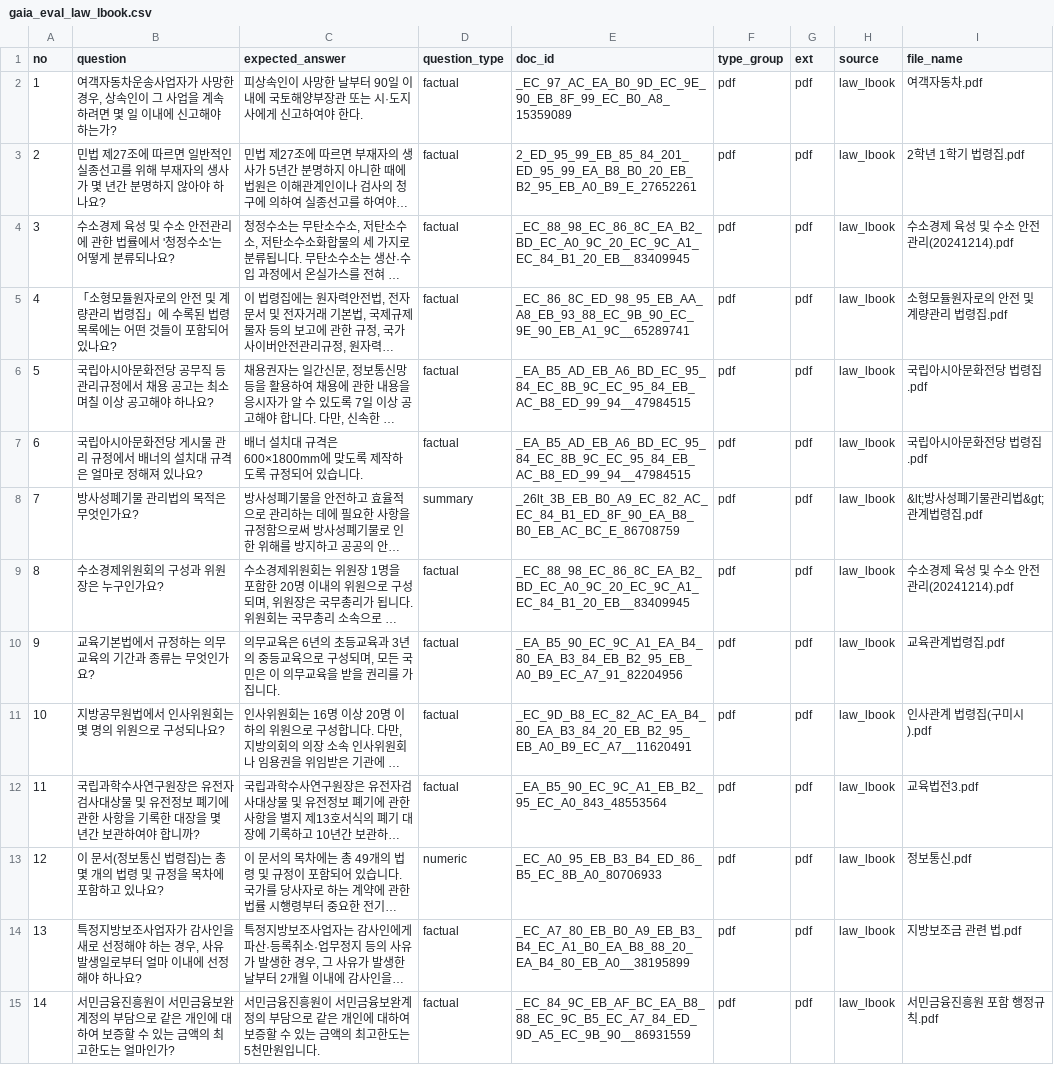
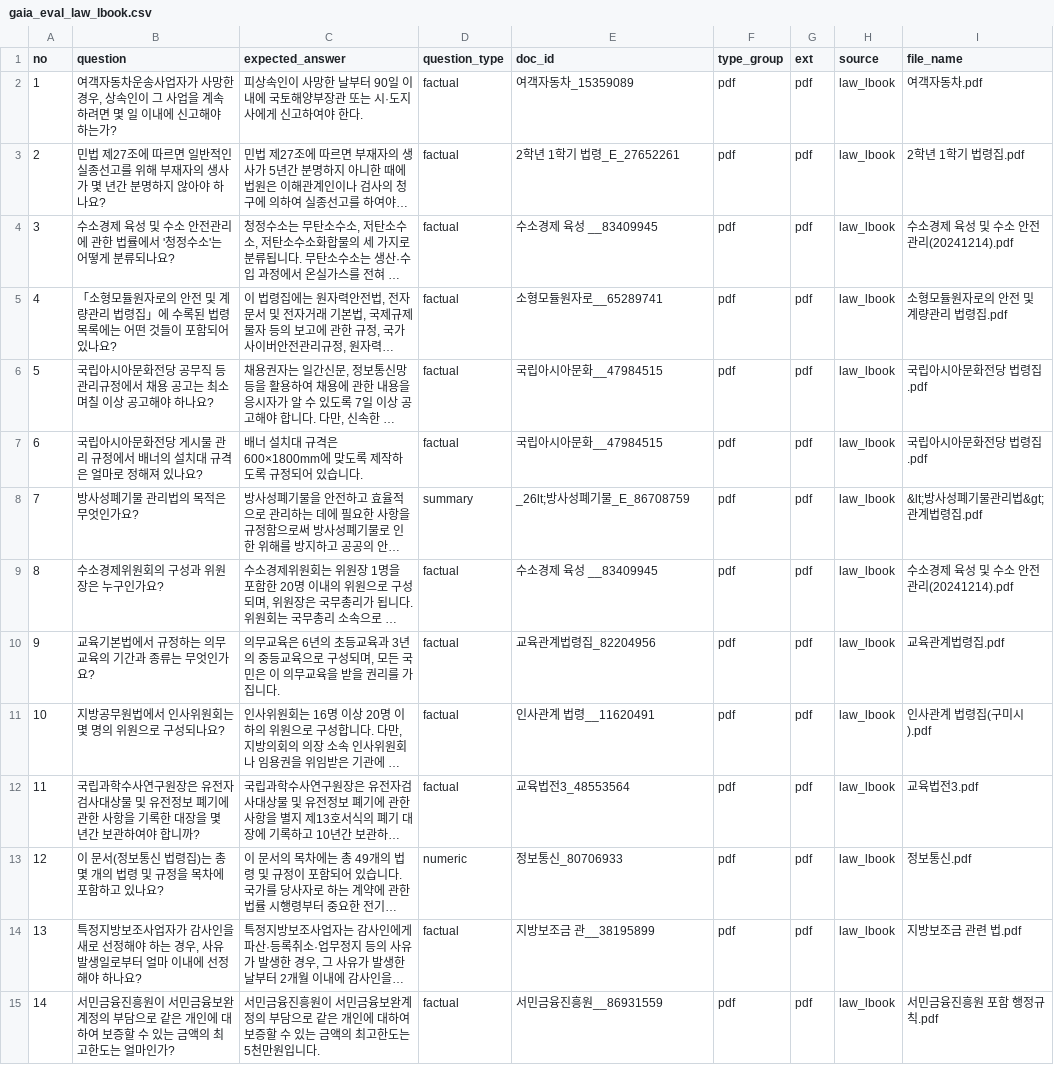
Before and after one commit to woohwan/cohesity-poc, a CSV file: collector/eval/output/gaia_eval_law_lbook.csv, drawn as a sheet; only a part is shown; long unchanged cells end in …; the diff covers the shown part only; the diff names each change by its address in the sheet, - before the commit and + after, or states it on an @@ line.

```diff
--- a/collector/eval/output/gaia_eval_law_lbook.csv
+++ b/collector/eval/output/gaia_eval_law_lbook.csv
-E2 (doc_id): _EC_97_AC_EA_B0_9D_EC_9E_90_EB_8F_99_EC_B0_A8_15359089
+E2 (doc_id): 여객자동차_15359089
-E3 (doc_id): 2_ED_95_99_EB_85_84_201_ED_95_99_EA_B8_B0_20_EB_B2_95_EB_A0_B9_E_27652261
+E3 (doc_id): 2학년 1학기 법령_E_27652261
-E4 (doc_id): _EC_88_98_EC_86_8C_EA_B2_BD_EC_A0_9C_20_EC_9C_A1_EC_84_B1_20_EB__83409945
+E4 (doc_id): 수소경제 육성 __83409945
-E5 (doc_id): _EC_86_8C_ED_98_95_EB_AA_A8_EB_93_88_EC_9B_90_EC_9E_90_EB_A1_9C__65289741
+E5 (doc_id): 소형모듈원자로__65289741
-E6:E7 (doc_id): _EA_B5_AD_EB_A6_BD_EC_95_84_EC_8B_9C_EC_95_84_EB_AC_B8_ED_99_94__47984515
+E6:E7 (doc_id): 국립아시아문화__47984515
-E8 (doc_id): _26lt_3B_EB_B0_A9_EC_82_AC_EC_84_B1_ED_8F_90_EA_B8_B0_EB_AC_BC_E_86708759
+E8 (doc_id): _26lt;방사성폐기물_E_86708759
-E9 (doc_id): _EC_88_98_EC_86_8C_EA_B2_BD_EC_A0_9C_20_EC_9C_A1_EC_84_B1_20_EB__83409945
+E9 (doc_id): 수소경제 육성 __83409945
-E10 (doc_id): _EA_B5_90_EC_9C_A1_EA_B4_80_EA_B3_84_EB_B2_95_EB_A0_B9_EC_A7_91_82204956
+E10 (doc_id): 교육관계법령집_82204956
-E11 (doc_id): _EC_9D_B8_EC_82_AC_EA_B4_80_EA_B3_84_20_EB_B2_95_EB_A0_B9_EC_A7__11620491
+E11 (doc_id): 인사관계 법령__11620491
-E12 (doc_id): _EA_B5_90_EC_9C_A1_EB_B2_95_EC_A0_843_48553564
+E12 (doc_id): 교육법전3_48553564
-E13 (doc_id): _EC_A0_95_EB_B3_B4_ED_86_B5_EC_8B_A0_80706933
+E13 (doc_id): 정보통신_80706933
-E14 (doc_id): _EC_A7_80_EB_B0_A9_EB_B3_B4_EC_A1_B0_EA_B8_88_20_EA_B4_80_EB_A0__38195899
+E14 (doc_id): 지방보조금 관__38195899
-E15 (doc_id): _EC_84_9C_EB_AF_BC_EA_B8_88_EC_9C_B5_EC_A7_84_ED_9D_A5_EC_9B_90__86931559
+E15 (doc_id): 서민금융진흥원__86931559
```
Also changed, not shown: 26 edited cells elsewhere in this file, collector/eval/output/gaia_eval_bok_publications.csv, collector/eval/output/gaia_eval_docx_doc.csv, 21 other files.
